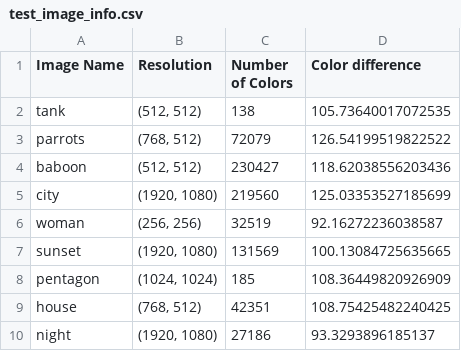
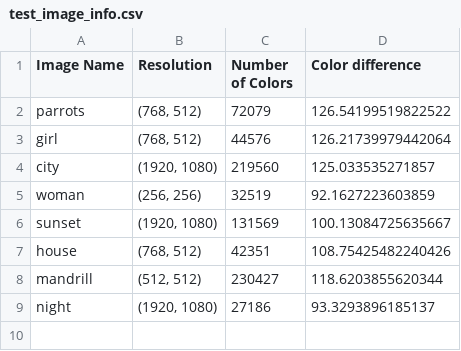
Before and after one commit to PedroMMarinho/FEUP-EDAA, a CSV file: PW2/assets/output/csv/test_image_info.csv, drawn as a sheet.

Commit message:
Changed cpp code and added to run from 8 to 256 colors

```diff
--- a/PW2/assets/output/csv/test_image_info.csv
+++ b/PW2/assets/output/csv/test_image_info.csv
@@ -1,10 +1,9 @@
 Image Name,Resolution,Number of Colors,Color difference
-tank,"(512, 512)",138,105.73640017072535
 parrots,"(768, 512)",72079,126.54199519822522
-baboon,"(512, 512)",230427,118.62038556203436
-city,"(1920, 1080)",219560,125.03353527185699
-woman,"(256, 256)",32519,92.16272236038587
-sunset,"(1920, 1080)",131569,100.13084725635665
-pentagon,"(1024, 1024)",185,108.36449820926909
-house,"(768, 512)",42351,108.75425482240425
+girl,"(768, 512)",44576,126.21739979442064
+city,"(1920, 1080)",219560,125.033535271857
+woman,"(256, 256)",32519,92.1627223603859
+sunset,"(1920, 1080)",131569,100.13084725635667
+house,"(768, 512)",42351,108.75425482240426
+mandrill,"(512, 512)",230427,118.6203855620344
 night,"(1920, 1080)",27186,93.3293896185137
```
Also changed, not shown: 13 other files.
